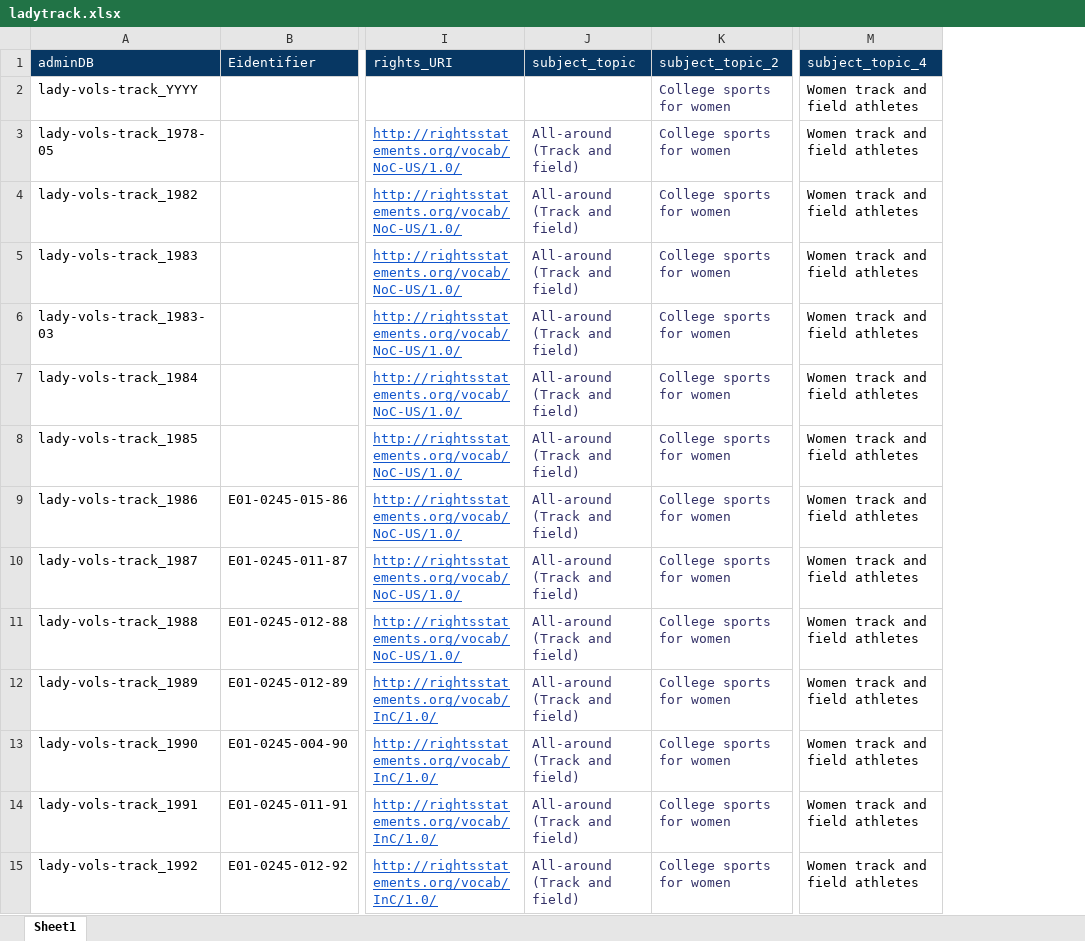
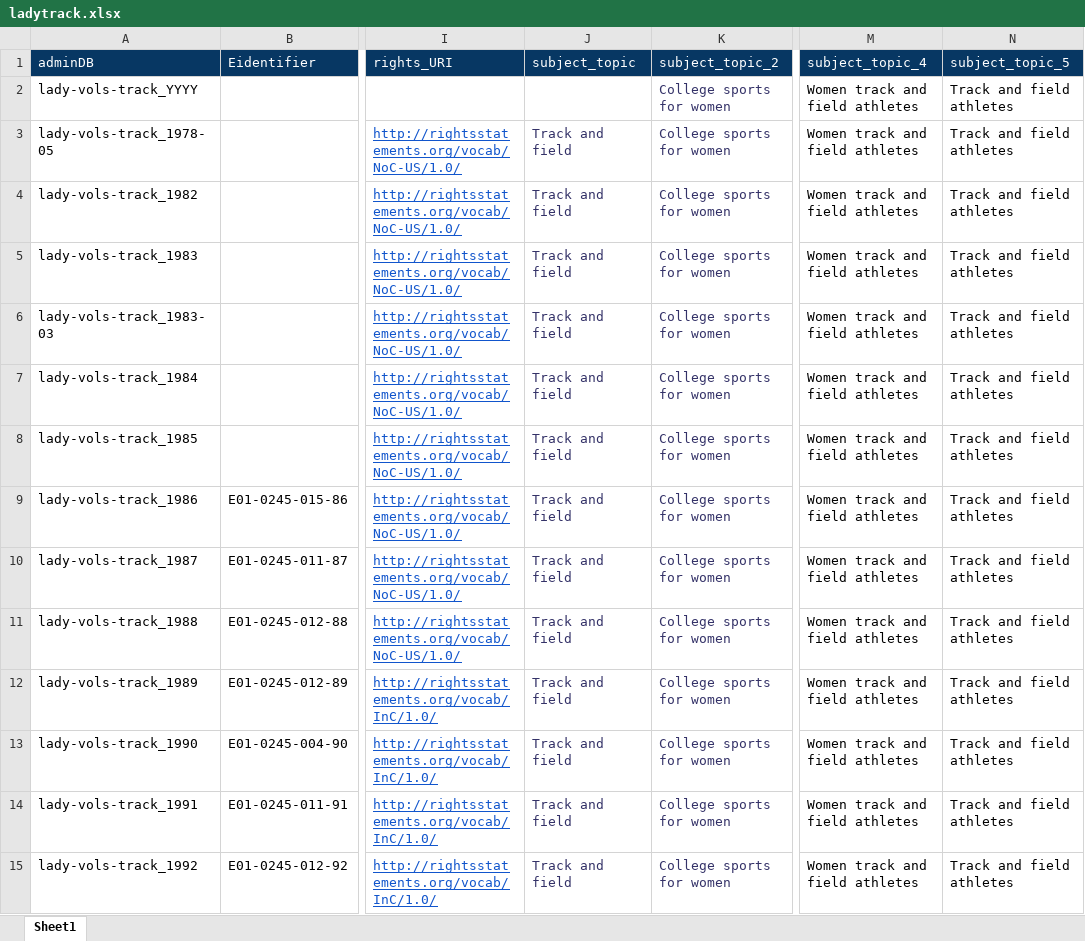
Before and after one commit to UTKcataloging/athletics, an Excel workbook: ladytrack/original_data/ladytrack.xlsx, sheet Sheet1, drawn as a sheet; only a part is shown, gaps mark what is left out; values as stored, in another font and other column widths than the file's, no borders; the diff covers the shown part only; the diff names each change by its address in the sheet, - before the commit and + after, or states it on an @@ line.

Commit message:
Update LV track original data.

```diff
--- a/ladytrack/original_data/ladytrack.xlsx (sheet Sheet1)
+++ b/ladytrack/original_data/ladytrack.xlsx (sheet Sheet1)
+column N (subject_topic_5), rows 2-15: all Track and field athletes
-J3:J15 (subject_topic): All-around (Track and field)
+J3:J15 (subject_topic): Track and field
```
Also changed, not shown: 19 edited cells elsewhere in this sheet.
